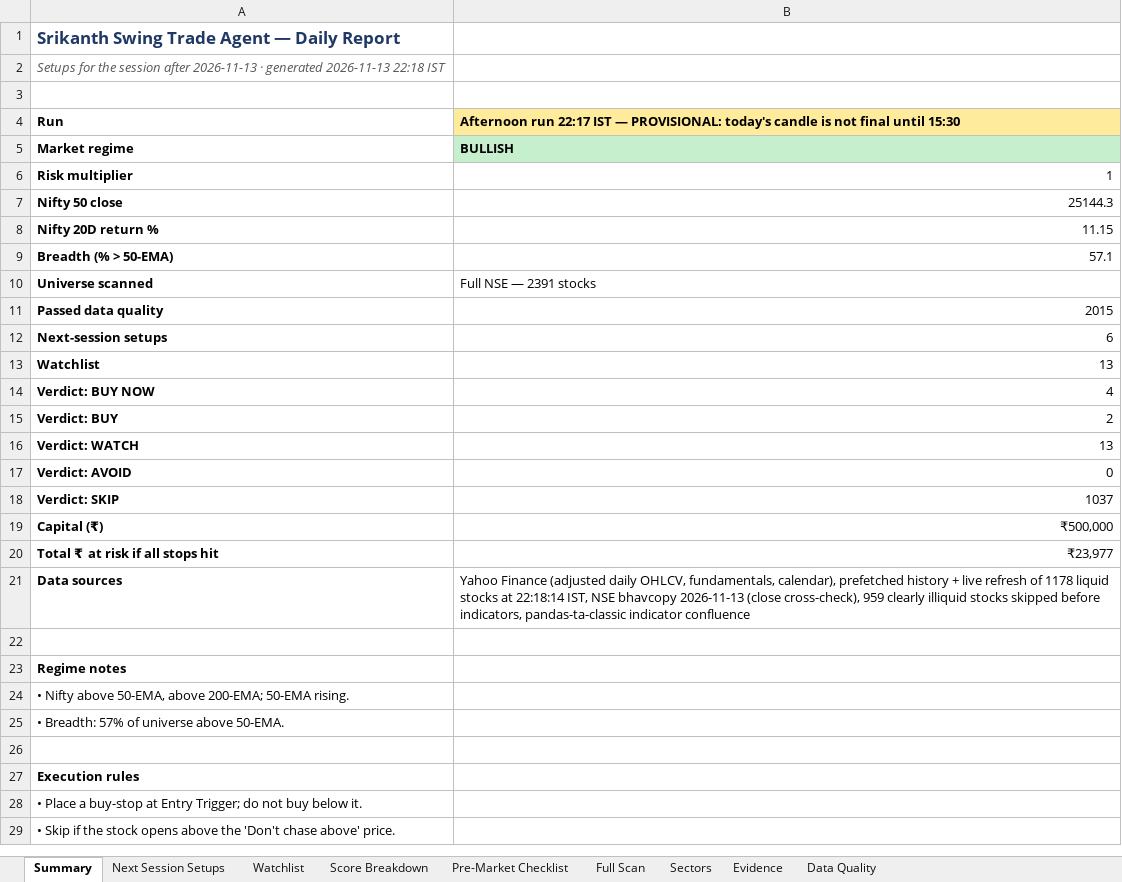
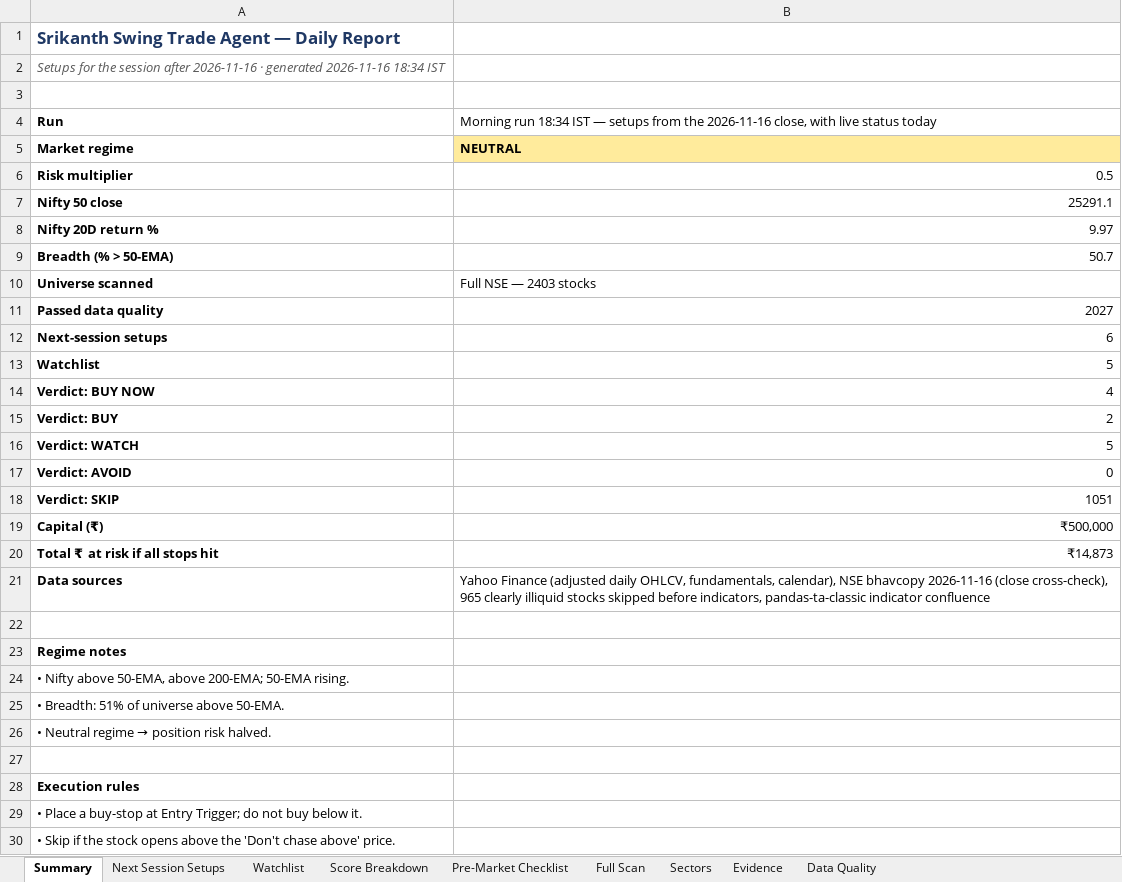
Before and after one commit to KGR1516/Srikanth-swing-trade-agent-fullnse-, an Excel workbook: data/output/swing_agent.xlsx, sheet Summary, drawn as a sheet; only a part is shown; values as stored, in another font and other column widths than the file's, no borders; the diff names each change by its address in the sheet, - before the commit and + after, or states it on an @@ line.

```diff
--- a/data/output/swing_agent.xlsx (sheet Summary)
+++ b/data/output/swing_agent.xlsx (sheet Summary)
-A2: …session after 2026-11-13 · generated 2026-11-13 22:18 IST
+A2: …session after 2026-11-16 · generated 2026-11-16 18:34 IST
-B4: Afternoon run 22:17 IST — PROVISIONAL: today's candle is not final until 15:30
+B4: Morning run 18:34 IST — setups from the 2026-11-16 close, with live status today
@@ B4 fill: #FFEB9C → none, bold: on → off @@
-B5: BULLISH
+B5: NEUTRAL
-B5 fill: #C6EFCE
+B5 fill: #FFEB9C
-B6: 1
+B6: 0.5
-B7: 25144.3
+B7: 25291.1
-B8: 11.15
+B8: 9.97
-B9: 57.1
+B9: 50.7
-B10: Full NSE — 2391 stocks
+B10: Full NSE — 2403 stocks
-B11: 2015
+B11: 2027
-B13: 13
+B13: 5
-B16: 13
+B16: 5
-B18: 1037
+B18: 1051
-B20: ₹23,977
+B20: ₹14,873
-B21: …fundamentals, calendar), prefetched history + live refresh of 1178 liquid stocks at 22:18:14 IST, NSE bhavcopy 2026-11-13 (close cross-check), 959 clearly illiquid…
+B21: …fundamentals, calendar), NSE bhavcopy 2026-11-16 (close cross-check), 965 clearly illiquid…
-A25: • Breadth: 57% of universe above 50-EMA.
+A25: • Breadth: 51% of universe above 50-EMA.
+row 26: • Neutral regime → position risk halved.
```
Also changed, not shown: sheet Full Scan, sheet Evidence, sheet Data Quality, sheet Score Breakdown, sheet Watchlist, sheet Sectors, 2 more sheets, 4 other files.
